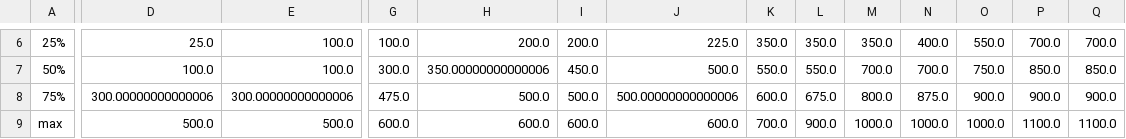
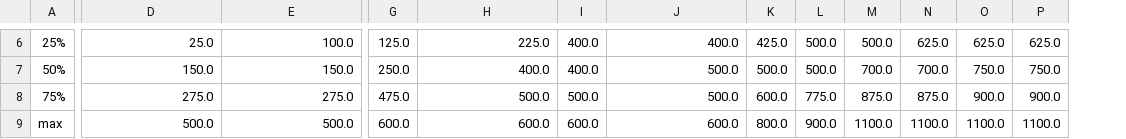
Before and after one commit to cloudmanyh/multi-target-surveillance, a CSV file: Energy_High_First_Out_Random/track/TrackDisStatistics.csv, drawn as a sheet; only a part is shown, gaps mark what is left out; the diff covers the shown part only; the diff names each change by its address in the sheet, - before the commit and + after, or states it on an @@ line.

```diff
--- a/Energy_High_First_Out_Random/track/TrackDisStatistics.csv
+++ b/Energy_High_First_Out_Random/track/TrackDisStatistics.csv
-column Q, rows 6-9: 700.0 | 850.0 | 900.0 | 1100.0
-G6: 100.0
+G6: 125.0
-H6: 200.0
+H6: 225.0
-I6: 200.0
+I6: 400.0
-J6: 225.0
+J6: 400.0
-K6: 350.0
+K6: 425.0
-L6: 350.0
+L6: 500.0
-M6: 350.0
+M6: 500.0
-N6: 400.0
+N6: 625.0
-O6: 550.0
+O6: 625.0
-P6: 700.0
+P6: 625.0
-D7: 100.0
+D7: 150.0
-E7: 100.0
+E7: 150.0
-G7: 300.0
+G7: 250.0
-H7: 350.00000000000006
+H7: 400.0
-I7: 450.0
+I7: 400.0
-K7: 550.0
+K7: 500.0
-L7: 550.0
+L7: 500.0
-P7: 850.0
+P7: 750.0
-D8: 300.00000000000006
+D8: 275.0
-E8: 300.00000000000006
+E8: 275.0
-J8: 500.00000000000006
+J8: 500.0
-L8: 675.0
+L8: 775.0
-M8: 800.0
+M8: 875.0
-K9: 700.0
+K9: 800.0
-M9: 1000.0
+M9: 1100.0
-N9: 1000.0
+N9: 1100.0
-O9: 1000.0
+O9: 1100.0
```
Also changed, not shown: 22 edited cells elsewhere in this file, Energy_High_First_Out_Random/energy/Statistics.csv, Energy_High_First_Out_Random/energy/energyList.csv, 31 other files.
